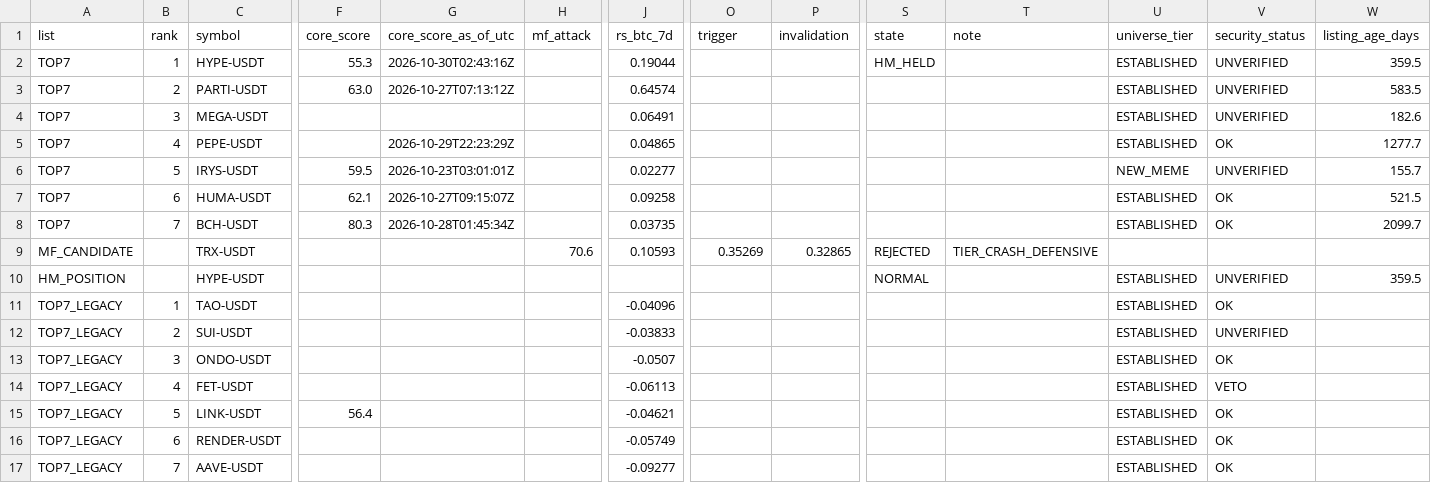
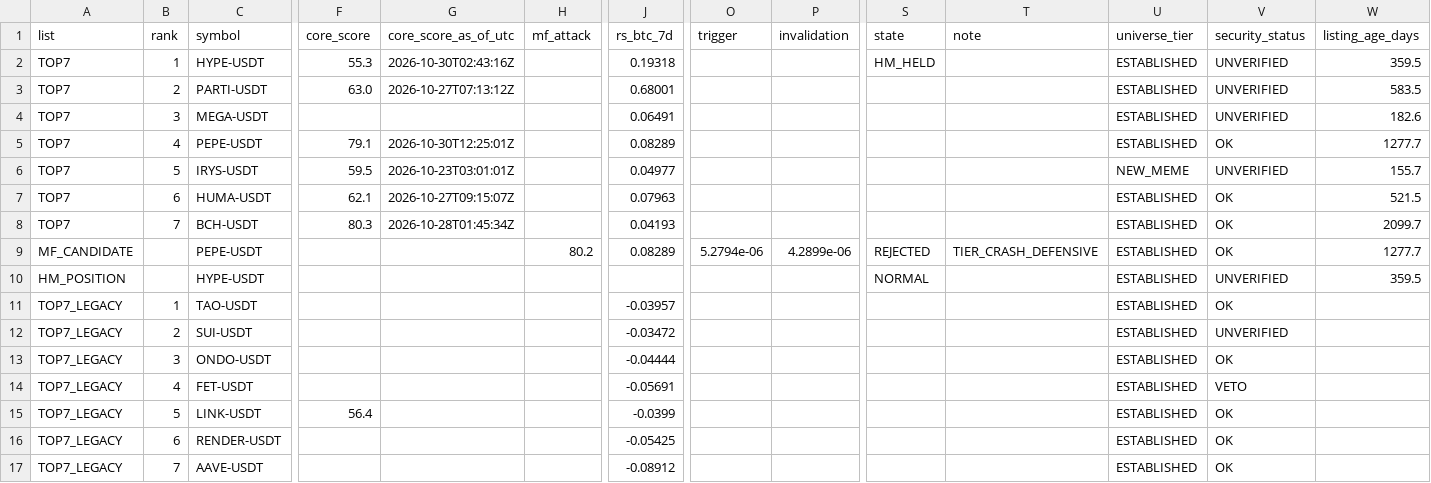
Before and after one commit to fu5202ture-beep/cqs-dashboard, a CSV file: signals.csv, drawn as a sheet; only a part is shown, gaps mark what is left out; removed rows and columns are numbered as before the commit, all else as after; rows hold the shown columns only; the diff names each change by its address in the sheet, - before the commit and + after, or states it on an @@ line.

```diff
--- a/signals.csv
+++ b/signals.csv
-J2 (rs_btc_7d): 0.19044
+J2 (rs_btc_7d): 0.19318
-J3 (rs_btc_7d): 0.64574
+J3 (rs_btc_7d): 0.68001
-F5 (core_score): (empty)
+F5 (core_score): 79.1
-G5 (core_score_as_of_utc): 2026-10-29T22:23:29Z
+G5 (core_score_as_of_utc): 2026-10-30T12:25:01Z
-J5 (rs_btc_7d): 0.04865
+J5 (rs_btc_7d): 0.08289
-J6 (rs_btc_7d): 0.02277
+J6 (rs_btc_7d): 0.04977
-J7 (rs_btc_7d): 0.09258
+J7 (rs_btc_7d): 0.07963
-J8 (rs_btc_7d): 0.03735
+J8 (rs_btc_7d): 0.04193
-row 9: MF_CANDIDATE |  | TRX-USDT |  |  | 70.6 | 0.10593 | 0.35269 | 0.32865 | REJECTED | TIER_CRASH_DEFENSIVE
+row 9: MF_CANDIDATE |  | PEPE-USDT |  |  | 80.2 | 0.08289 | 5.2794e-06 | 4.2899e-06 | REJECTED | TIER_CRASH_DEFENSIVE | ESTABLISHED | OK | 1277.7
-J11 (rs_btc_7d): -0.04096
+J11 (rs_btc_7d): -0.03957
-J12 (rs_btc_7d): -0.03833
+J12 (rs_btc_7d): -0.03472
-J13 (rs_btc_7d): -0.0507
+J13 (rs_btc_7d): -0.04444
-J14 (rs_btc_7d): -0.06113
+J14 (rs_btc_7d): -0.05691
-J15 (rs_btc_7d): -0.04621
+J15 (rs_btc_7d): -0.0399
-J16 (rs_btc_7d): -0.05749
+J16 (rs_btc_7d): -0.05425
-J17 (rs_btc_7d): -0.09277
+J17 (rs_btc_7d): -0.08912
```
Also changed, not shown: 2 other files.
